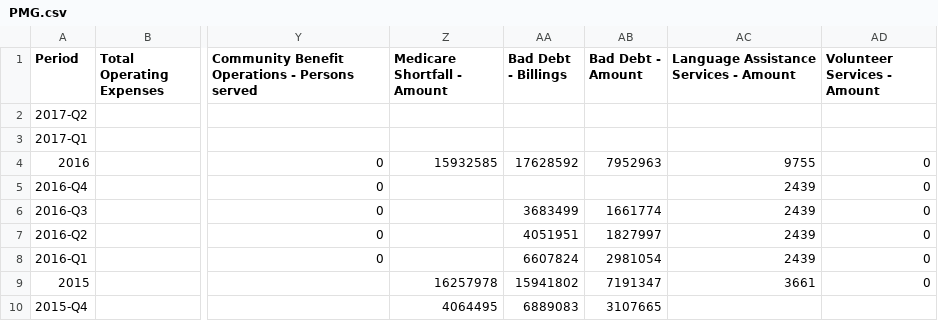
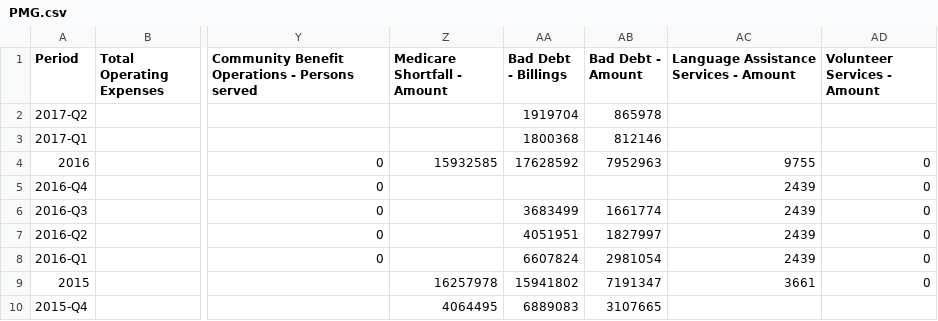
Before and after one commit to PresenceHealth/communitytouch, a CSV file: data/PMG.csv, drawn as a sheet; only a part is shown, gaps mark what is left out; the diff names each change by its address in the sheet, - before the commit and + after, or states it on an @@ line.

Commit message:
Update bad debts

```diff
--- a/data/PMG.csv
+++ b/data/PMG.csv
-AA2 (Bad Debt - Billings): (empty)
+AA2 (Bad Debt - Billings): 1919704
-AB2 (Bad Debt - Amount): (empty)
+AB2 (Bad Debt - Amount): 865978
-AA3 (Bad Debt - Billings): (empty)
+AA3 (Bad Debt - Billings): 1800368
-AB3 (Bad Debt - Amount): (empty)
+AB3 (Bad Debt - Amount): 812146
```
Also changed, not shown: data/PH Corp.csv, data/PLC.csv, 1 other file.
